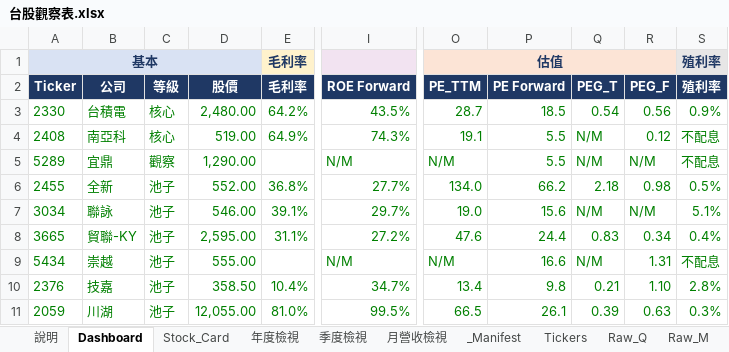
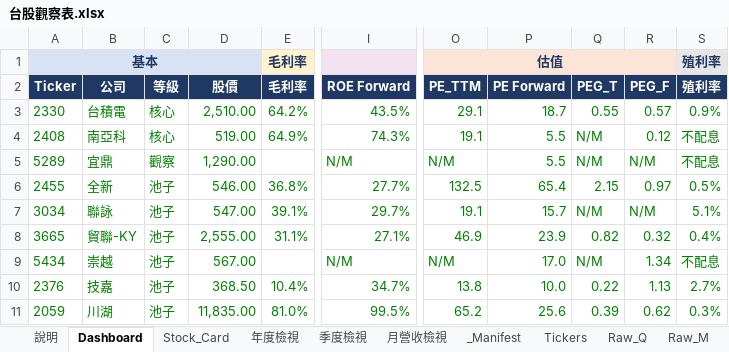
Before and after one commit to Kira11-ja/TWstocktrack, an Excel workbook: 台股觀察表.xlsx, sheet Dashboard, drawn as a sheet; only a part is shown, gaps mark what is left out; values as stored, in another font and other column widths than the file's, no borders; charts and pictures and conditional formats not drawn; the diff covers the shown part only; the diff names each change by its address in the sheet, - before the commit and + after, or states it on an @@ line.

```diff
--- a/台股觀察表.xlsx (sheet Dashboard)
+++ b/台股觀察表.xlsx (sheet Dashboard)
-D3 (股價): 2,480.00
+D3 (股價): 2,510.00
-O3 (PE_TTM): 28.7
+O3 (PE_TTM): 29.1
-P3 (PE Forward): 18.5
+P3 (PE Forward): 18.7
-Q3 (PEG_T): 0.54
+Q3 (PEG_T): 0.55
-R3 (PEG_F): 0.56
+R3 (PEG_F): 0.57
-D6 (股價): 552.00
+D6 (股價): 546.00
-O6 (PE_TTM): 134.0
+O6 (PE_TTM): 132.5
-P6 (PE Forward): 66.2
+P6 (PE Forward): 65.4
-Q6 (PEG_T): 2.18
+Q6 (PEG_T): 2.15
-R6 (PEG_F): 0.98
+R6 (PEG_F): 0.97
-D7 (股價): 546.00
+D7 (股價): 547.00
-O7 (PE_TTM): 19.0
+O7 (PE_TTM): 19.1
-P7 (PE Forward): 15.6
+P7 (PE Forward): 15.7
-D8 (股價): 2,595.00
+D8 (股價): 2,555.00
-I8 (ROE Forward): 27.2%
+I8 (ROE Forward): 27.1%
-O8 (PE_TTM): 47.6
+O8 (PE_TTM): 46.9
-P8 (PE Forward): 24.4
+P8 (PE Forward): 23.9
-Q8 (PEG_T): 0.83
+Q8 (PEG_T): 0.82
-R8 (PEG_F): 0.34
+R8 (PEG_F): 0.32
-D9 (股價): 555.00
+D9 (股價): 567.00
-P9 (PE Forward): 16.6
+P9 (PE Forward): 17.0
-R9 (PEG_F): 1.31
+R9 (PEG_F): 1.34
-D10 (股價): 358.50
+D10 (股價): 368.50
-O10 (PE_TTM): 13.4
+O10 (PE_TTM): 13.8
-P10 (PE Forward): 9.8
+P10 (PE Forward): 10.0
-Q10 (PEG_T): 0.21
+Q10 (PEG_T): 0.22
-R10 (PEG_F): 1.10
+R10 (PEG_F): 1.13
-S10 (殖利率): 2.8%
+S10 (殖利率): 2.7%
-D11 (股價): 12,055.00
+D11 (股價): 11,835.00
-O11 (PE_TTM): 66.5
+O11 (PE_TTM): 65.2
-P11 (PE Forward): 26.1
+P11 (PE Forward): 25.6
-R11 (PEG_F): 0.63
+R11 (PEG_F): 0.62
```
Also changed, not shown: 54 edited cells elsewhere in this sheet, sheet Raw_Price, sheet _Manifest, sheet Raw_Est, sheet Stock_Card, sheet 年度檢視, 3 other files.
